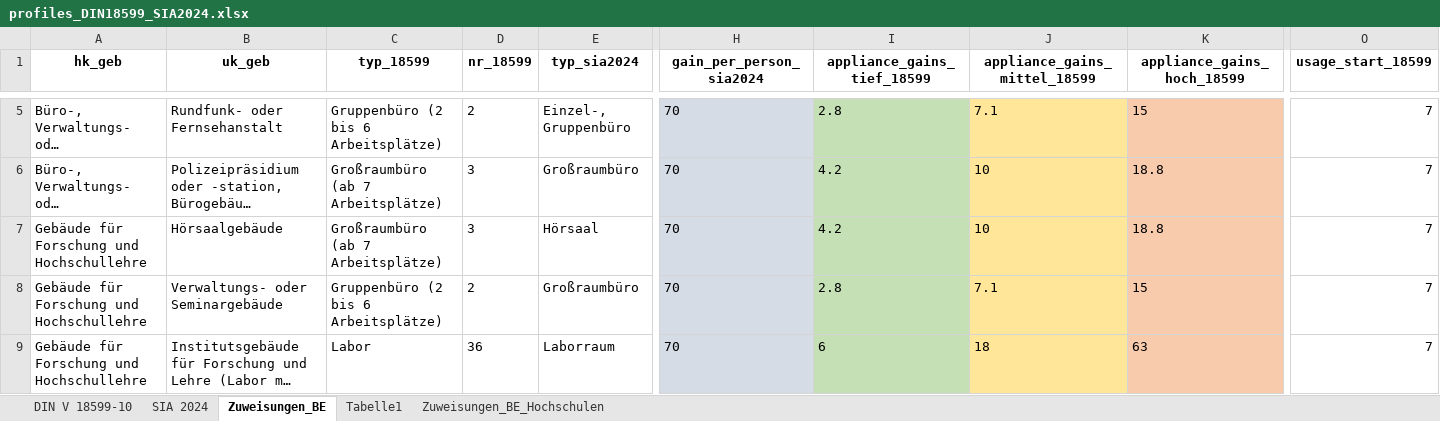
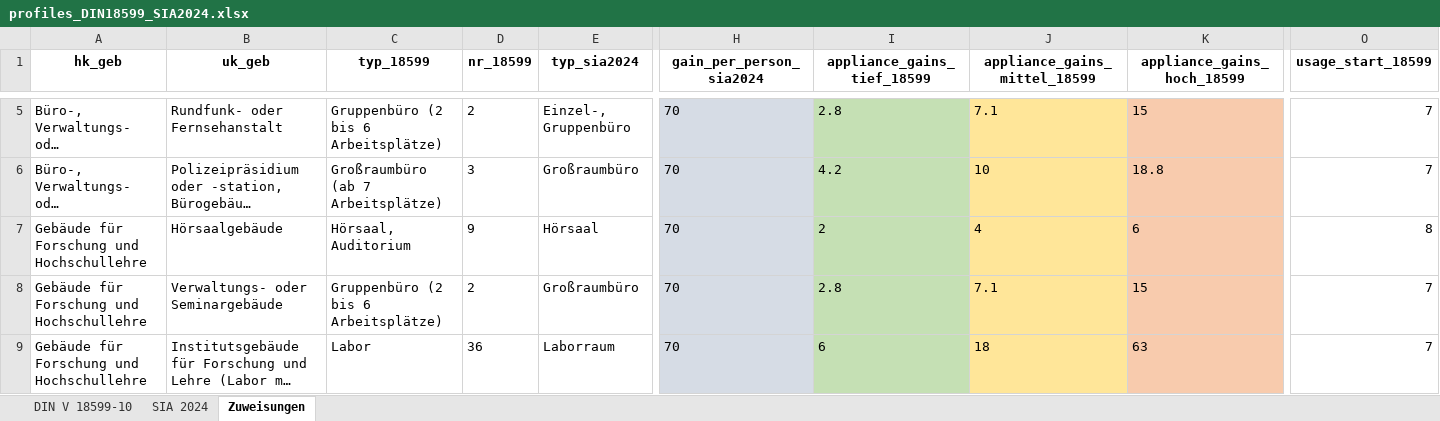
Before and after one commit to IWUGERMANY/DIBS---Dynamic-ISO-Building-Simulator, an Excel workbook: iso_simulator/auxiliary/norm_profiles/profiles_DIN18599_SIA2024.xlsx, sheet Zuweisungen, drawn as a sheet; only a part is shown, gaps mark what is left out; long unchanged cells end in …; values as stored, in another font and other column widths than the file's, no borders; the diff names each change by its address in the sheet, - before the commit and + after, or states it on an @@ line.

```diff
--- a/iso_simulator/auxiliary/norm_profiles/profiles_DIN18599_SIA2024.xlsx (sheet Zuweisungen)
+++ b/iso_simulator/auxiliary/norm_profiles/profiles_DIN18599_SIA2024.xlsx (sheet Zuweisungen)
-sheet tab: Zuweisungen_BE
+sheet tab: Zuweisungen
-sheet tab: Tabelle1
-sheet tab: Zuweisungen_BE_Hochschulen
-C7 (typ_18599): Großraumbüro (ab 7 Arbeitsplätze)
+C7 (typ_18599): Hörsaal, Auditorium
-D7 (nr_18599): 3
+D7 (nr_18599): 9
-I7 (appliance_gains_tief_18599): 4.2
+I7 (appliance_gains_tief_18599): 2
-J7 (appliance_gains_mittel_18599): 10
+J7 (appliance_gains_mittel_18599): 4
-K7 (appliance_gains_hoch_18599): 18.8
+K7 (appliance_gains_hoch_18599): 6
-O7 (usage_start_18599): 7
+O7 (usage_start_18599): 8
```
Also changed, not shown: formulas that keep their value, data_preprocessing/tiefenerhebung/TE_data/export_normdata.xlsm, 12 other files.
